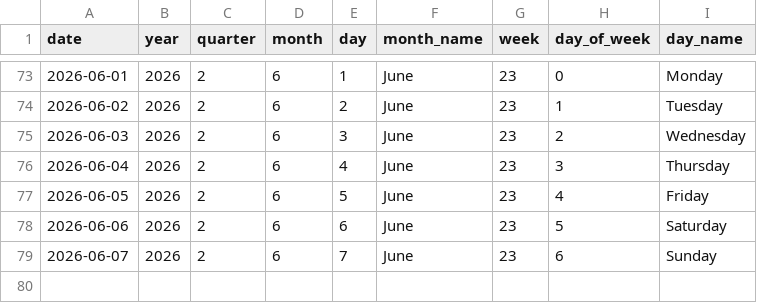
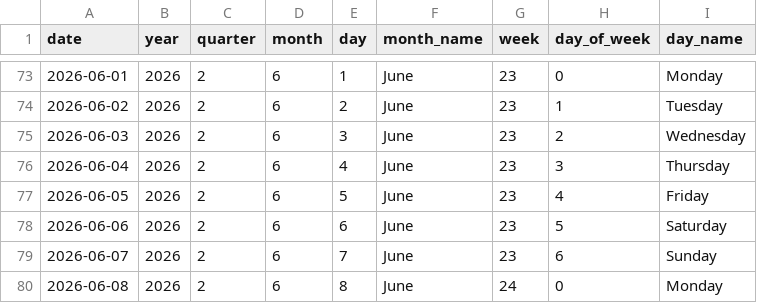
Before and after one commit to Tharindu-Senanayake/cryptocurrency-analysis-dashboard, a CSV file: output/tables/dim_date.csv, drawn as a sheet; only a part is shown, gaps mark what is left out.

```diff
--- a/output/tables/dim_date.csv
+++ b/output/tables/dim_date.csv
@@ -79 +79,2 @@
 2026-06-07,2026,2,6,7,June,23,6,Sunday
+2026-06-08,2026,2,6,8,June,24,0,Monday
```
Also changed, not shown: output/tables/fact_coin_prices.csv, output/tables/fact_global_market.csv, 1 other file.
